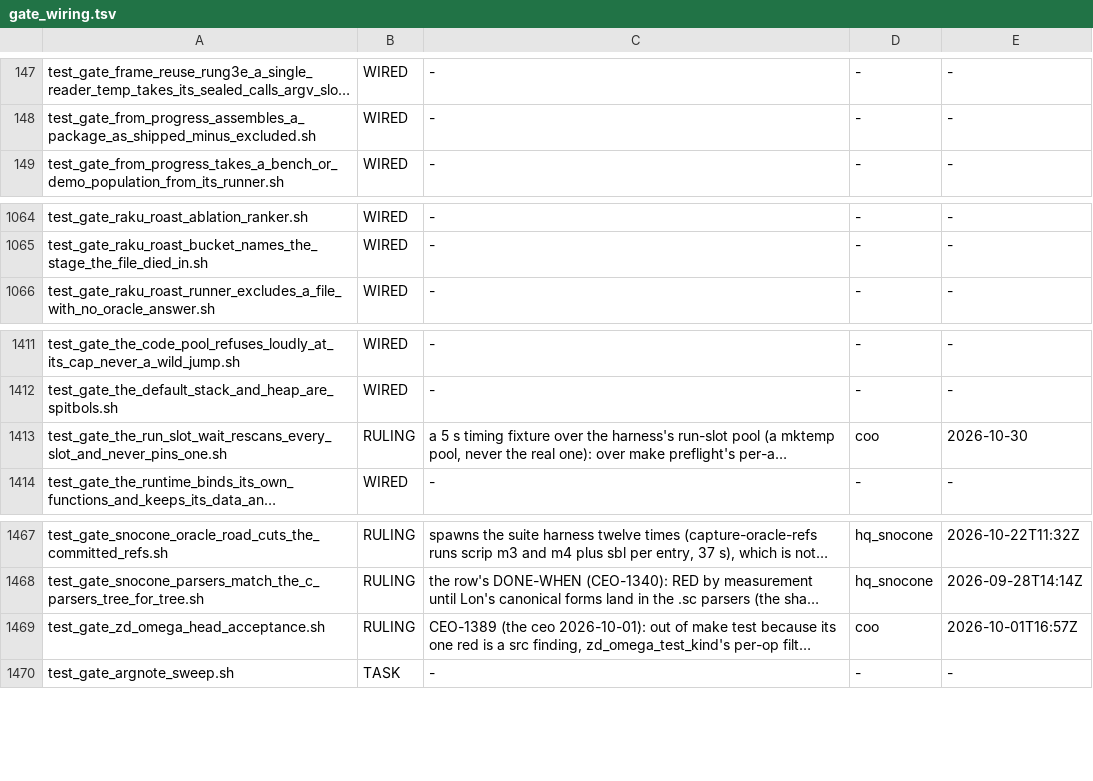
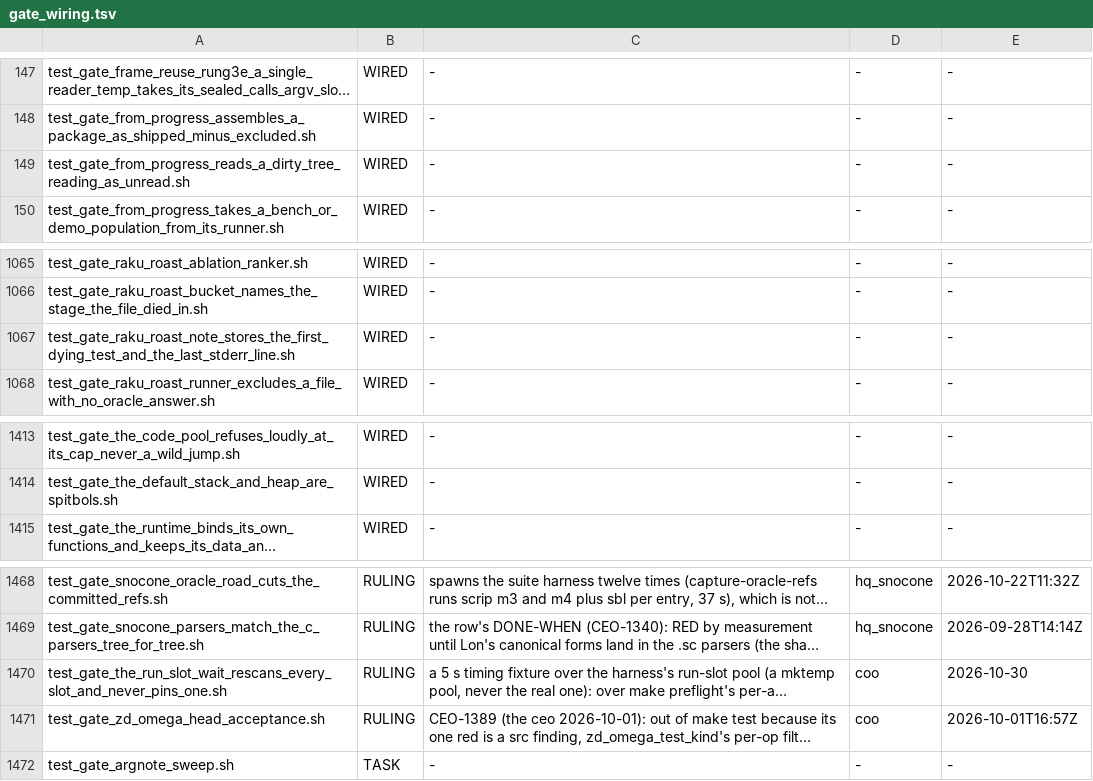
Before and after one commit to snobol4ever/harness, a TSV file: scripts/gate_wiring.tsv, drawn as a sheet; only a part is shown, gaps mark what is left out; long unchanged cells end in …; the diff names each change by its address in the sheet, - before the commit and + after, or states it on an @@ line.

Commit message:
util_score_row.py from-progress: a reading on a -dirty tree is UNREAD for row assembly (ceo CEO-2060, the coo's finding COO-441 (5))
A number's tree is part of its label, and a <hash>-dirty reading measures no tree on origin: seats' dev passes over uncommitted cures
were moving published rows (ProRosetta, SWI, ProPuzzles on 10-30). The reading loop now skips a dirty-stamped reading, so an older clean
reading of the same key stands where the table holds one, and the entry is unread (or half read) where it does not; SUITE_ROW_DIRTY_UNREAD
names them. from-progress already refuses to write a row with an unread or half-read entry (CEO-1676), so no published row is lowered by
this landing: each affected row is unwritable until the loop re-grades those programs on a clean tree (the freshness plan treats a dirty
reading as due).

THE ROWS IT MOVES (from-progress --dry-run, harness 3157665 against this commit, results.tsv at 2026-10-31 13:1xZ; unread is the
dirty-only population): gimpel 144/144 -> 109/144 (35 unread), snoflake 126/126 -> 113/126 (13), aisnobol 8/8 -> 0/8 (8), dotnet
6/6 -> 5/6 (1), testpgms 8/8 -> 7/8 (1), swi 2504 -> 2117/2702 (389), sno-rungs 2181 -> 2120/2189 (unread 8 -> 69), icn-rungs 936 ->
913/936 (23), pl-rungs 579 -> 530/579 (49), pas-rungs 252 -> 218/252 (34), raku-rungs 1075 -> 1016/1182 (unread 107 -> 166), snc-rungs
358 -> 322/358 (36), reb-rungs 43 -> 34/43 (9), logtalk 3534 -> 3519/3534 (15), x64tests 33 -> 30/33 (3), x32tests 16 -> 14/16 (2),
puzzles 245 -> 239/267 (6), trealla 314 -> 278/318 (37); csnobol4 holds 70/70 (its one dirty reading is an excluded entry). The other
25 SCRIP rows hold no dirty reading and do not move.

test_gate_from_progress_reads_a_dirty_tree_reading_as_unread.sh (new, WIRED beside the package-assembly gate; gate_wiring.tsv by
util_gate_wiring.py adopt): a hermetic fixture of 3 entries and 9 readings, 4 of them dirty; 4 arms (dirty readings unread, the
DIRTY_UNREAD line, an older clean reading stands, a clean re-grade counts). PROVEN TO FAIL on 3157665's reader: 0 of 4 arms hold.
Siblings green on this commit: from_progress_assembles_a_package (9/9), the_wall_column_is_the_minimum_time (11 arms).

```diff
--- a/scripts/gate_wiring.tsv
+++ b/scripts/gate_wiring.tsv
+row 149: test_gate_from_progress_reads_a_dirty_tree_reading_as_unread.sh | WIRED | - | - | -
+row 1067: test_gate_raku_roast_note_stores_the_first_dying_test_and_the_last_stderr_line.sh | WIRED | - | - | -
@@ row 1413 moved to row 1470: test_gate_the_run_slot_wait_rescans_ever… @@
```
Also changed, not shown: 2 other files.
